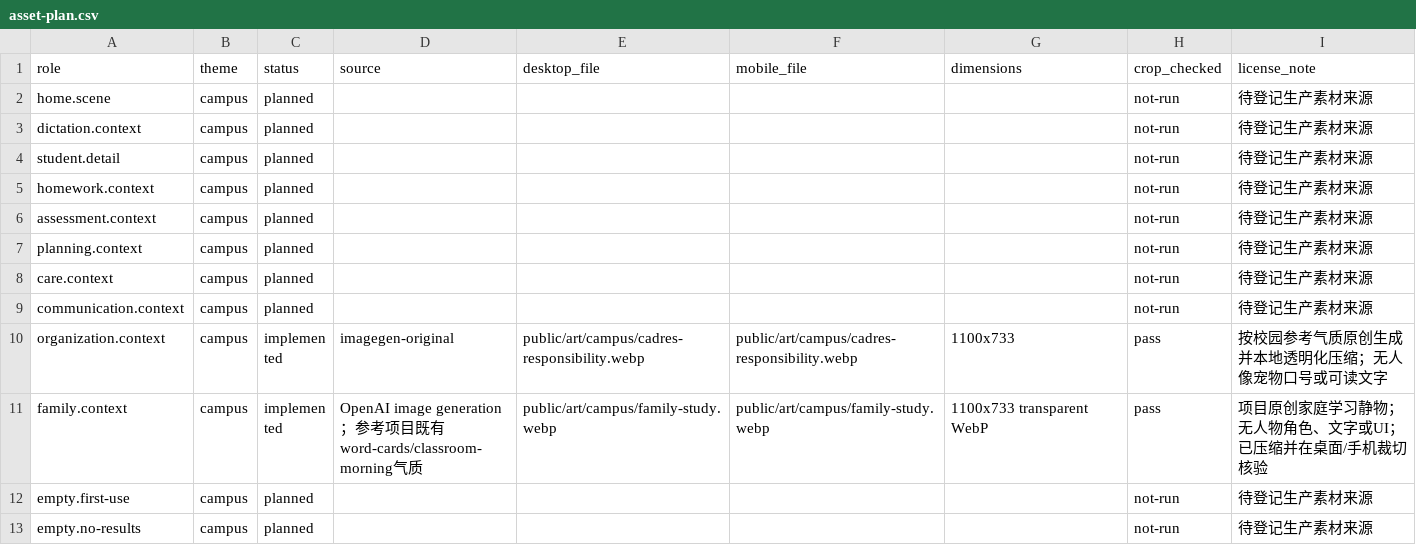
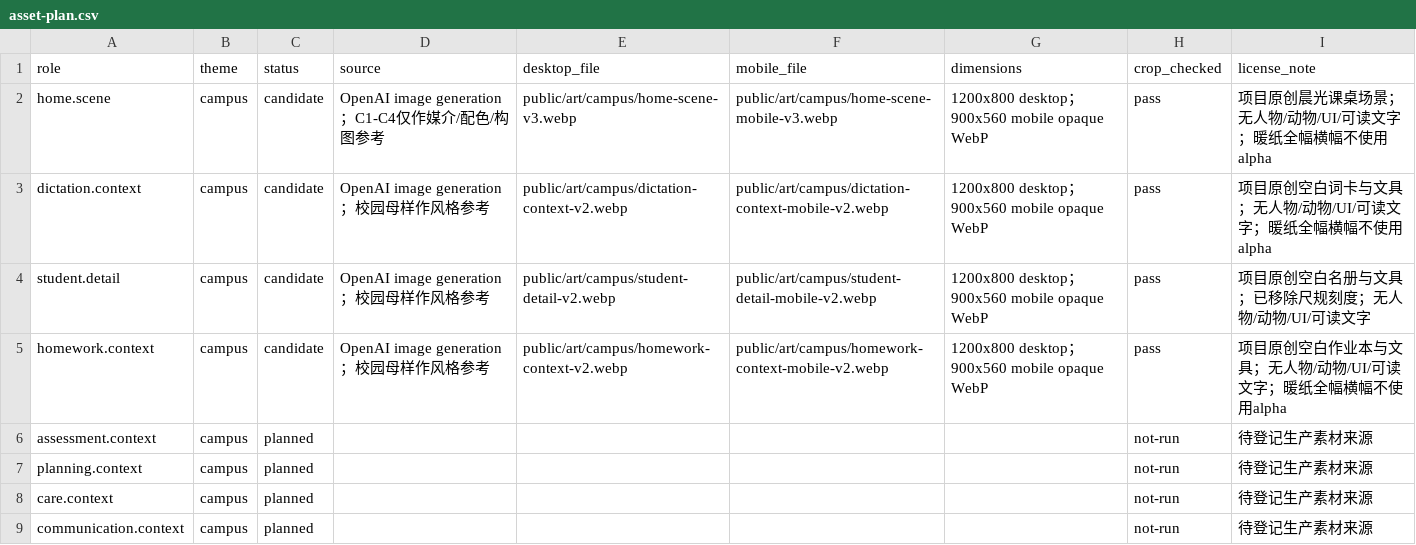
Before and after one commit to a18502656182-arch/teacher, a CSV file: 项目实施包-UI彻底重构与双主题-20260912/trackers/asset-plan.csv, drawn as a sheet; only a part is shown; the shorter side is filled out with more unchanged rows.

```diff
--- a/项目实施包-UI彻底重构与双主题-20260912/trackers/asset-plan.csv
+++ b/项目实施包-UI彻底重构与双主题-20260912/trackers/asset-plan.csv
@@ -1,6 +1,6 @@
 role,theme,status,source,desktop_file,mobile_file,dimensions,crop_checked,license_note
-home.scene,campus,planned,,,,,not-run,待登记生产素材来源
-dictation.context,campus,planned,,,,,not-run,待登记生产素材来源
-student.detail,campus,planned,,,,,not-run,待登记生产素材来源
-homework.context,campus,planned,,,,,not-run,待登记生产素材来源
+home.scene,campus,candidate,OpenAI image generation；C1-C4仅作媒介/配色/构图参考,public/art/campus/home-scene-v3.webp,public/art/campus/home-scene-mobile-v3.webp,1200x800 desktop；900x560 mobile opaque WebP,pass,项目原创晨光课桌场景；无人物/动物/UI/可读文字；暖纸全幅横幅不使用alpha
+dictation.context,campus,candidate,OpenAI image generation；校园母样作风格参考,public/art/campus/dictation-context-v2.webp,public/art/campus/dictation-context-mobile-v2.webp,1200x800 desktop；900x560 mobile opaque WebP,pass,项目原创空白词卡与文具；无人物/动物/UI/可读文字；暖纸全幅横幅不使用alpha
+student.detail,campus,candidate,OpenAI image generation；校园母样作风格参考,public/art/campus/student-detail-v2.webp,public/art/campus/student-detail-mobile-v2.webp,1200x800 desktop；900x560 mobile opaque WebP,pass,项目原创空白名册与文具；已移除尺规刻度；无人物/动物/UI/可读文字
+homework.context,campus,candidate,OpenAI image generation；校园母样作风格参考,public/art/campus/homework-context-v2.webp,public/art/campus/homework-context-mobile-v2.webp,1200x800 desktop；900x560 mobile opaque WebP,pass,项目原创空白作业本与文具；无人物/动物/UI/可读文字；暖纸全幅横幅不使用alpha
 assessment.context,campus,planned,,,,,not-run,待登记生产素材来源
```
Also changed, not shown: 项目实施包-UI彻底重构与双主题-20260912/trackers/tasks.csv, 9 other files.
